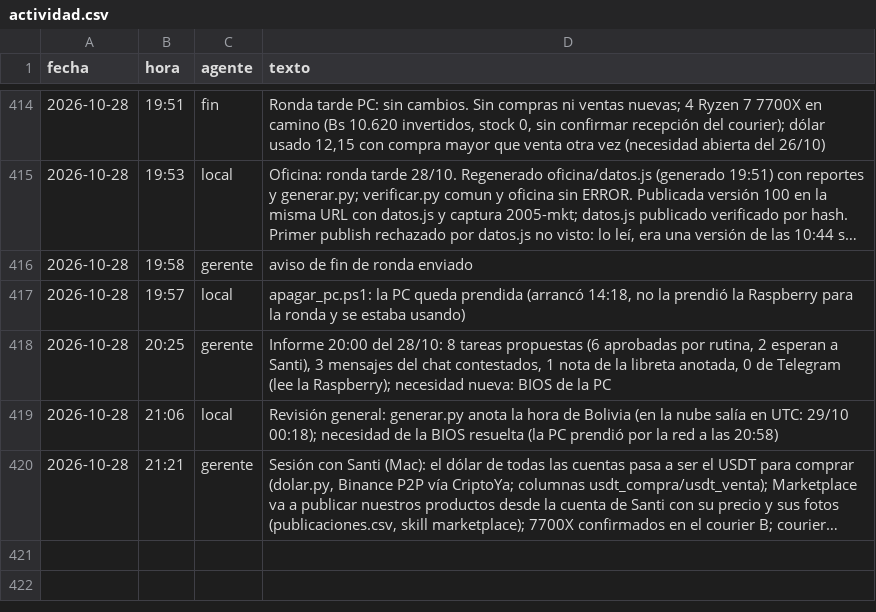
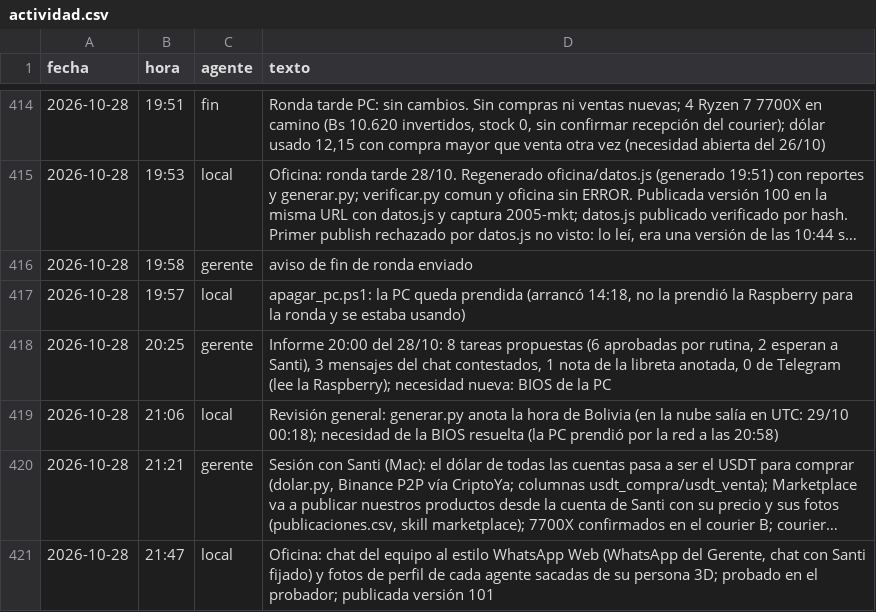
Before and after one commit to Santi491/Claude-, a CSV file: actividad.csv, drawn as a sheet; only a part is shown, gaps mark what is left out; long unchanged cells end in …; the diff names each change by its address in the sheet, - before the commit and + after, or states it on an @@ line.

```diff
--- a/actividad.csv
+++ b/actividad.csv
+row 421: 2026-10-28 | 21:47 | local | Oficina: chat del equipo al estilo WhatsApp Web (WhatsApp del Gerente, chat con Santi fijado) y fotos de perfil de cada agente sacadas de su persona 3D; probado en el probador; publicada versión 101
```
Also changed, not shown: 3 other files.
